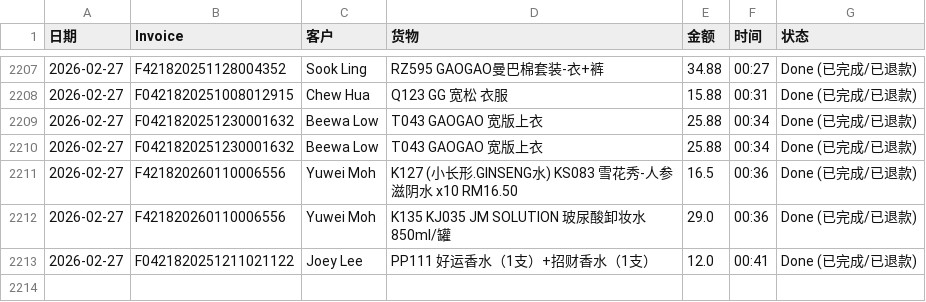
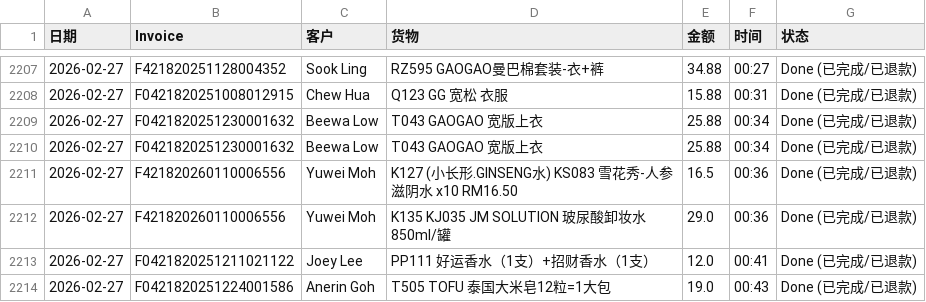
Before and after one commit to dionwong992/my-refund-app, a CSV file: data.csv, drawn as a sheet; only a part is shown, gaps mark what is left out.

Commit message:
Update F0421820251224001586 by XiuXiu System

```diff
--- a/data.csv
+++ b/data.csv
@@ -2213 +2213,2 @@
 2026-02-27,F0421820251211021122,Joey Lee,PP111 好运香水（1支）+招财香水（1支）,12.0,00:41,Done (已完成/已退款)
+2026-02-27,F0421820251224001586,Anerin Goh,T505 TOFU 泰国大米皂12粒=1大包,19.0,00:43,Done (已完成/已退款)
```
